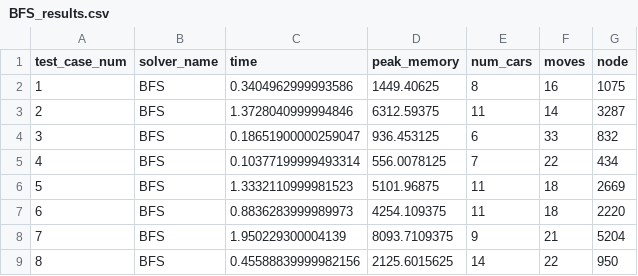
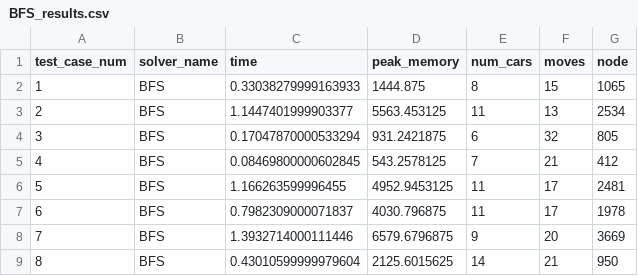
Before and after one commit to Yan25-06/AI-project, a CSV file: BFS_results.csv, drawn as a sheet; only a part is shown; the diff covers the shown part only.

```diff
--- a/BFS_results.csv
+++ b/BFS_results.csv
@@ -1,9 +1,9 @@
 test_case_num,solver_name,time,peak_memory,num_cars,moves,node
-1,BFS,0.3404962999993586,1449.40625,8,16,1075
-2,BFS,1.3728040999994846,6312.59375,11,14,3287
-3,BFS,0.18651900000259047,936.453125,6,33,832
-4,BFS,0.10377199999493314,556.0078125,7,22,434
-5,BFS,1.3332110999981523,5101.96875,11,18,2669
-6,BFS,0.8836283999989973,4254.109375,11,18,2220
-7,BFS,1.950229300004139,8093.7109375,9,21,5204
-8,BFS,0.45588839999982156,2125.6015625,14,22,950
+1,BFS,0.33038279999163933,1444.875,8,15,1065
+2,BFS,1.1447401999903377,5563.453125,11,13,2534
+3,BFS,0.17047870000533294,931.2421875,6,32,805
+4,BFS,0.08469800000602845,543.2578125,7,21,412
+5,BFS,1.166263599996455,4952.9453125,11,17,2481
+6,BFS,0.7982309000071837,4030.796875,11,17,1978
+7,BFS,1.3932714000111446,6579.6796875,9,20,3669
+8,BFS,0.43010599999979604,2125.6015625,14,21,950
```
Also changed, not shown: 127 edited cells elsewhere in this file, 2 other files.
